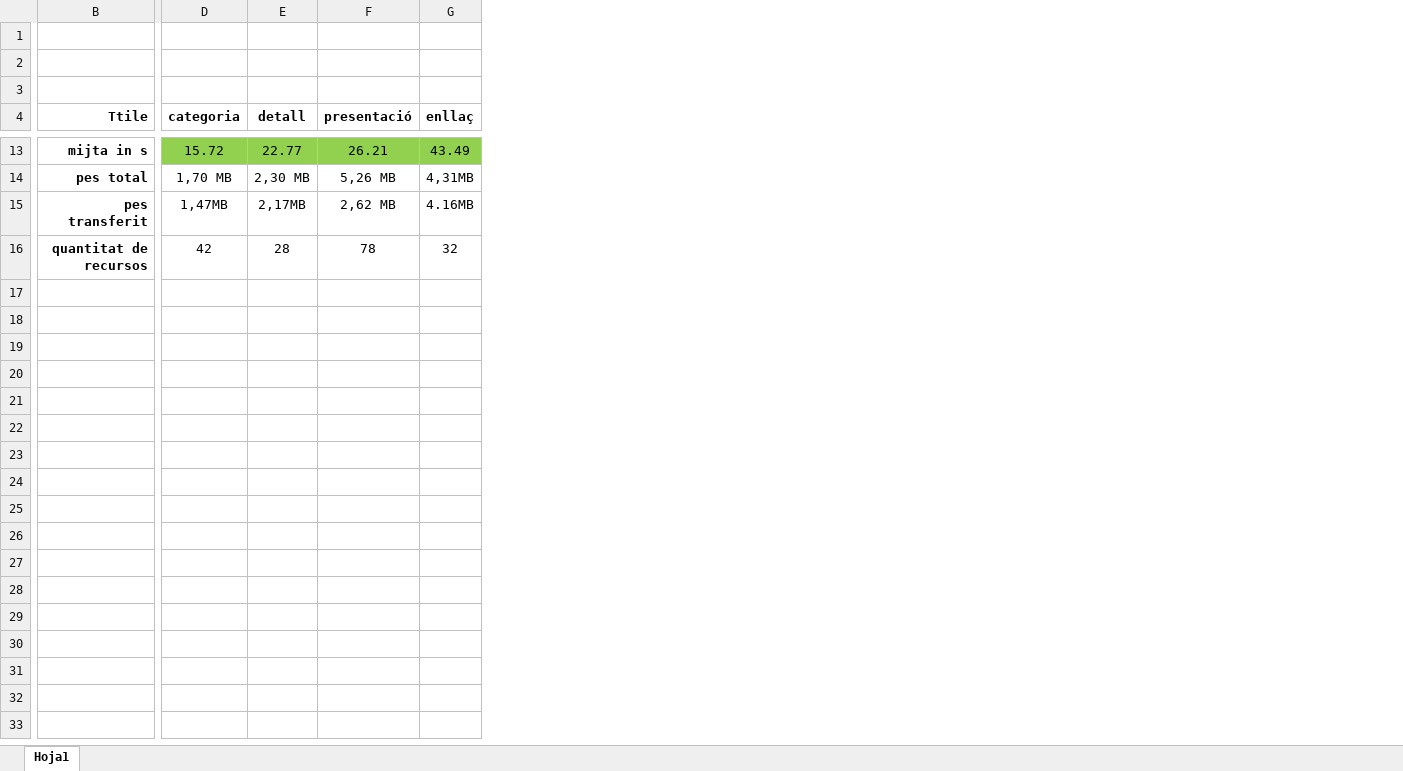
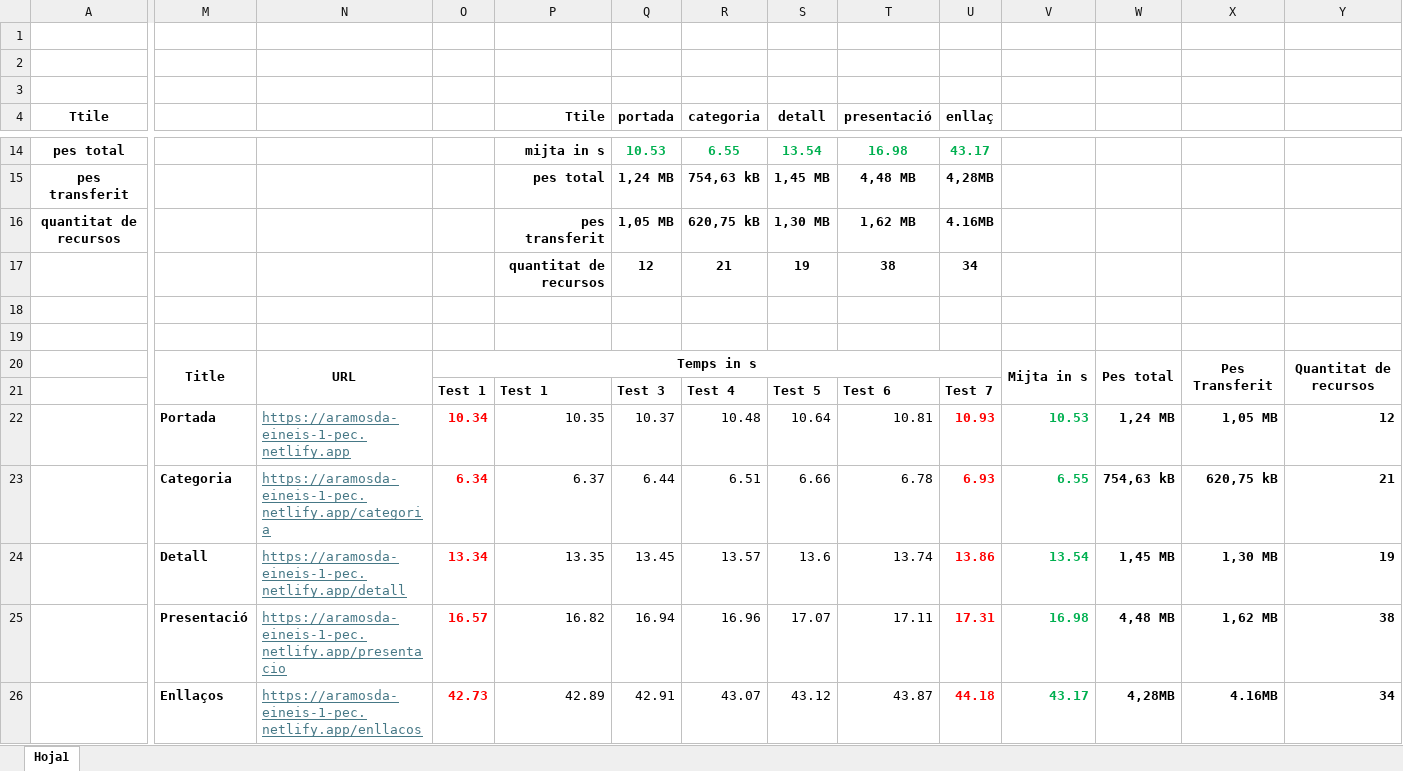
Before and after one commit to AlexFonte/EINES-I-HTML-CSS-PAC-1, an Excel workbook: Libro1.xlsx, sheet Hoja1, drawn as a sheet; only a part is shown, gaps mark what is left out; values as stored, in another font and other column widths than the file's, no borders; addresses are those after the commit; rows hold the shown columns only; the diff covers the shown part only; the diff names each change by its address in the sheet, - before the commit and + after, or states it on an @@ line.

```diff
--- a/Libro1.xlsx (sheet Hoja1)
+++ b/Libro1.xlsx (sheet Hoja1)
+column A (Ttile), rows 14-16: pes total | pes transferit | quantitat de recursos
+column M, empty
+column N, empty
+column O, empty
+column Q (portada), rows 14-17: 10.53 | 1,24 MB | 1,05 MB | 12
+column V, empty
+column W, empty
+column X, empty
+column Y, empty
-R14 (categoria): 15.72
+R14 (categoria): 6.55
-R14:U17 bold: off
+R14:U17 bold: on
@@ R14:U14 fill: #92D050 → none, text colour: black → #00B050 @@
-S14 (detall): 22.77
+S14 (detall): 13.54
-T14 (presentació): 26.21
+T14 (presentació): 16.98
-U14 (enllaç): 43.49
+U14 (enllaç): 43.17
-R15 (categoria): 1,70 MB
+R15 (categoria): 754,63 kB
-S15 (detall): 2,30 MB
+S15 (detall): 1,45 MB
-T15 (presentació): 5,26 MB
+T15 (presentació): 4,48 MB
-U15 (enllaç): 4,31MB
+U15 (enllaç): 4,28MB
-R16 (categoria): 1,47MB
+R16 (categoria): 620,75 kB
-S16 (detall): 2,17MB
+S16 (detall): 1,30 MB
-T16 (presentació): 2,62 MB
+T16 (presentació): 1,62 MB
-R17 (categoria): 42
+R17 (categoria): 21
-S17 (detall): 28
+S17 (detall): 19
-T17 (presentació): 78
+T17 (presentació): 38
-U17 (enllaç): 32
+U17 (enllaç): 34
+row 18: (empty)
+row 19: (empty)
+row 20:  | Title | URL | Temps in s |  |  |  |  |  |  | Mijta in s | Pes total | Pes Transferit | Quantitat de recursos
+row 21:  |  |  | Test 1 | Test 1 | Test 3 | Test 4 | Test 5 | Test 6 | Test 7
+row 22:  | Portada | https://aramosda-eineis-1-pec.netlify.app | 10.34 | 10.35 | 10.37 | 10.48 | 10.64 | 10.81 | 10.93 | 10.53 | 1,24 MB | 1,05 MB | 12
+row 23:  | Categoria | https://aramosda-eineis-1-pec.netlify.app/categoria | 6.34 | 6.37 | 6.44 | 6.51 | 6.66 | 6.78 | 6.93 | 6.55 | 754,63 kB | 620,75 kB | 21
+row 24:  | Detall | https://aramosda-eineis-1-pec.netlify.app/detall | 13.34 | 13.35 | 13.45 | 13.57 | 13.6 | 13.74 | 13.86 | 13.54 | 1,45 MB | 1,30 MB | 19
+row 25:  | Presentació | https://aramosda-eineis-1-pec.netlify.app/presentacio | 16.57 | 16.82 | 16.94 | 16.96 | 17.07 | 17.11 | 17.31 | 16.98 | 4,48 MB | 1,62 MB | 38
+row 26:  | Enllaços | https://aramosda-eineis-1-pec.netlify.app/enllacos | 42.73 | 42.89 | 42.91 | 43.07 | 43.12 | 43.87 | 44.18 | 43.17 | 4,28MB | 4.16MB | 34
```
Also changed, not shown: 8 added rows, 7 removed rows, 10 added columns and 1 removed column elsewhere in this sheet, 4 other files.
